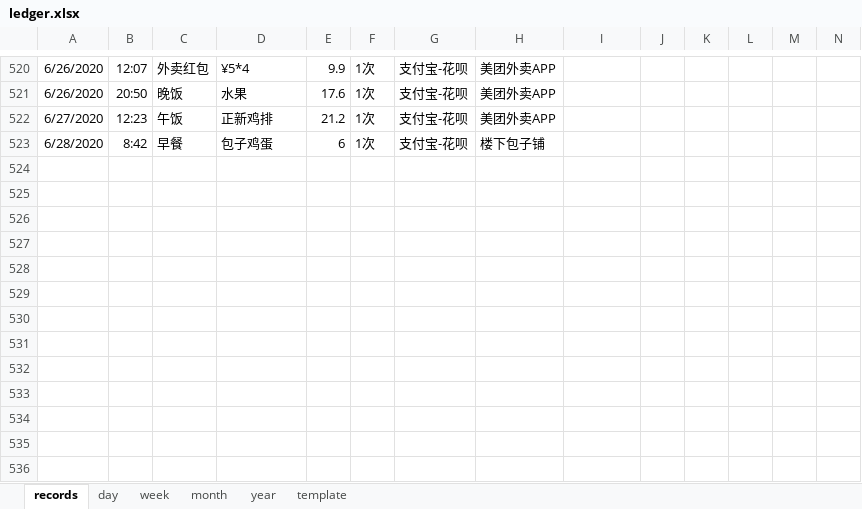
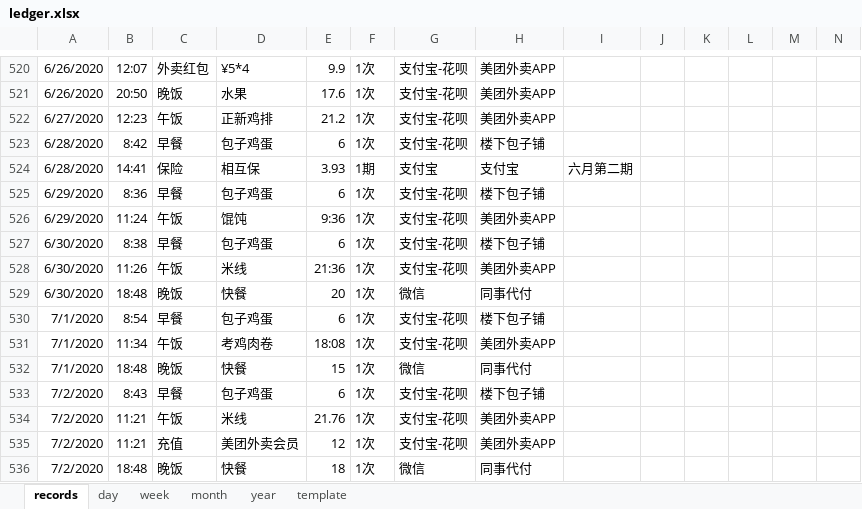
Before and after one commit to Gzhennaxia/Gzhennaxia.github.io, an Excel workbook: source/excel/ledger.xlsx, sheet records, drawn as a sheet; only a part is shown, gaps mark what is left out; values as stored, in another font and other column widths than the file's, no borders; table styles not drawn; rows hold the shown columns only; the diff names each change by its address in the sheet, - before the commit and + after, or states it on an @@ line.

Commit message:
Update-94

```diff
--- a/source/excel/ledger.xlsx (sheet records)
+++ b/source/excel/ledger.xlsx (sheet records)
+row 524: 6/28/2020 | 14:41 | 保险 | 相互保 | 3.93 | 1期 | 支付宝 | 支付宝 | 六月第二期
+row 525: 6/29/2020 | 8:36 | 早餐 | 包子鸡蛋 | 6 | 1次 | 支付宝-花呗 | 楼下包子铺
+row 526: 6/29/2020 | 11:24 | 午饭 | 馄饨 | 9:36 | 1次 | 支付宝-花呗 | 美团外卖APP
+row 527: 6/30/2020 | 8:38 | 早餐 | 包子鸡蛋 | 6 | 1次 | 支付宝-花呗 | 楼下包子铺
+row 528: 6/30/2020 | 11:26 | 午饭 | 米线 | 21:36 | 1次 | 支付宝-花呗 | 美团外卖APP
+row 529: 6/30/2020 | 18:48 | 晚饭 | 快餐 | 20 | 1次 | 微信 | 同事代付
+row 530: 7/1/2020 | 8:54 | 早餐 | 包子鸡蛋 | 6 | 1次 | 支付宝-花呗 | 楼下包子铺
+row 531: 7/1/2020 | 11:34 | 午饭 | 考鸡肉卷 | 18:08 | 1次 | 支付宝-花呗 | 美团外卖APP
+row 532: 7/1/2020 | 18:48 | 晚饭 | 快餐 | 15 | 1次 | 微信 | 同事代付
+row 533: 7/2/2020 | 8:43 | 早餐 | 包子鸡蛋 | 6 | 1次 | 支付宝-花呗 | 楼下包子铺
+row 534: 7/2/2020 | 11:21 | 午饭 | 米线 | 21.76 | 1次 | 支付宝-花呗 | 美团外卖APP
+row 535: 7/2/2020 | 11:21 | 充值 | 美团外卖会员 | 12 | 1次 | 支付宝-花呗 | 美团外卖APP
+row 536: 7/2/2020 | 18:48 | 晚饭 | 快餐 | 18 | 1次 | 微信 | 同事代付
```
Also changed, not shown: formulas that keep their value.
